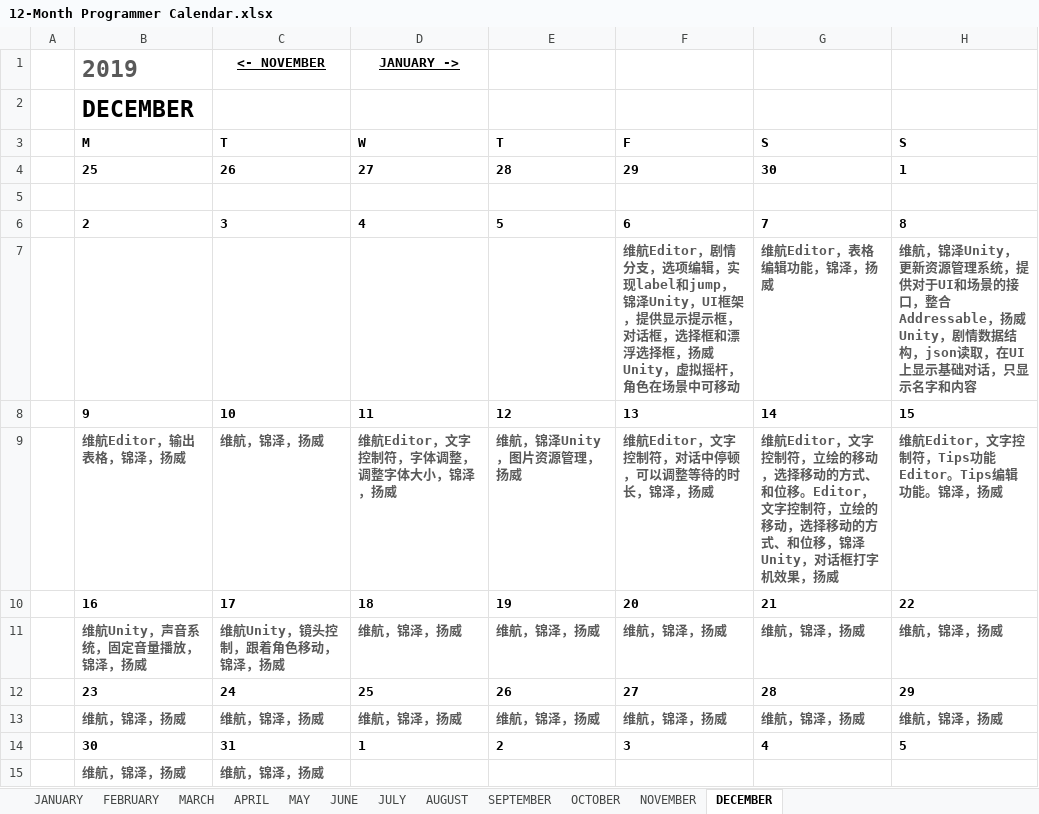
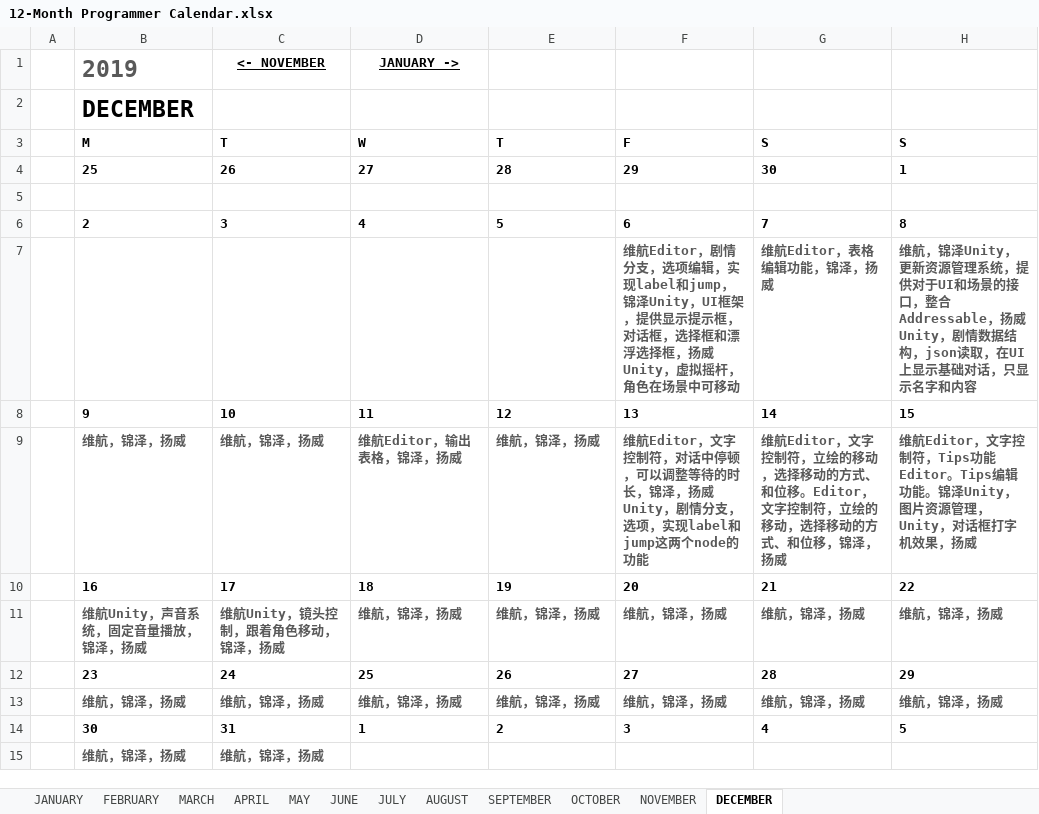
Before and after one commit to kwh3884858/Hippocampus, an Excel workbook: Documents/Project Manage/12-Month Programmer Calendar.xlsx, sheet DECEMBER, drawn as a sheet; values as stored, in another font and other column widths than the file's, no borders; conditional formats not drawn; removed rows and columns are numbered as before the commit, all else as after; ↵ is a line break in a cell; the diff names each change by its address in the sheet, - before the commit and + after, or states it on an @@ line.

```diff
--- a/Documents/Project Manage/12-Month Programmer Calendar.xlsx (sheet DECEMBER)
+++ b/Documents/Project Manage/12-Month Programmer Calendar.xlsx (sheet DECEMBER)
-row 9:  | 维航Editor，输出表格，锦泽，扬威 | 维航，锦泽，扬威 | 维航Editor，文字控制符，字体调整，调整字体大小，锦泽，扬威 | 维航，锦泽Unity，图片资源管理，扬威 | 维航Editor，文字控制符，对话中停顿，可以调整等待的时长，锦泽，扬威 | 维航Editor，文字控制符，立绘的移动，选择移动的方式、和位移。Editor，文字控制符，立绘的移动，选择移动的方式、和位移，锦泽Unity，对话框打字机效果，扬威 | 维航Editor，文字控制符，Tips功能 ↵ Editor。Tips编辑功能。锦泽，扬威
+row 9:  | 维航，锦泽，扬威 | 维航，锦泽，扬威 | 维航Editor，输出表格，锦泽，扬威 | 维航，锦泽，扬威 | 维航Editor，文字控制符，对话中停顿，可以调整等待的时长，锦泽，扬威Unity，剧情分支，选项，实现label和jump这两个node的功能 | 维航Editor，文字控制符，立绘的移动，选择移动的方式、和位移。Editor，文字控制符，立绘的移动，选择移动的方式、和位移，锦泽，扬威 | 维航Editor，文字控制符，Tips功能 ↵ Editor。Tips编辑功能。锦泽Unity，图片资源管理，Unity，对话框打字机效果，扬威
```
Also changed, not shown: Documents/Project Manage/Task Check List.xlsx, 5 other files.
